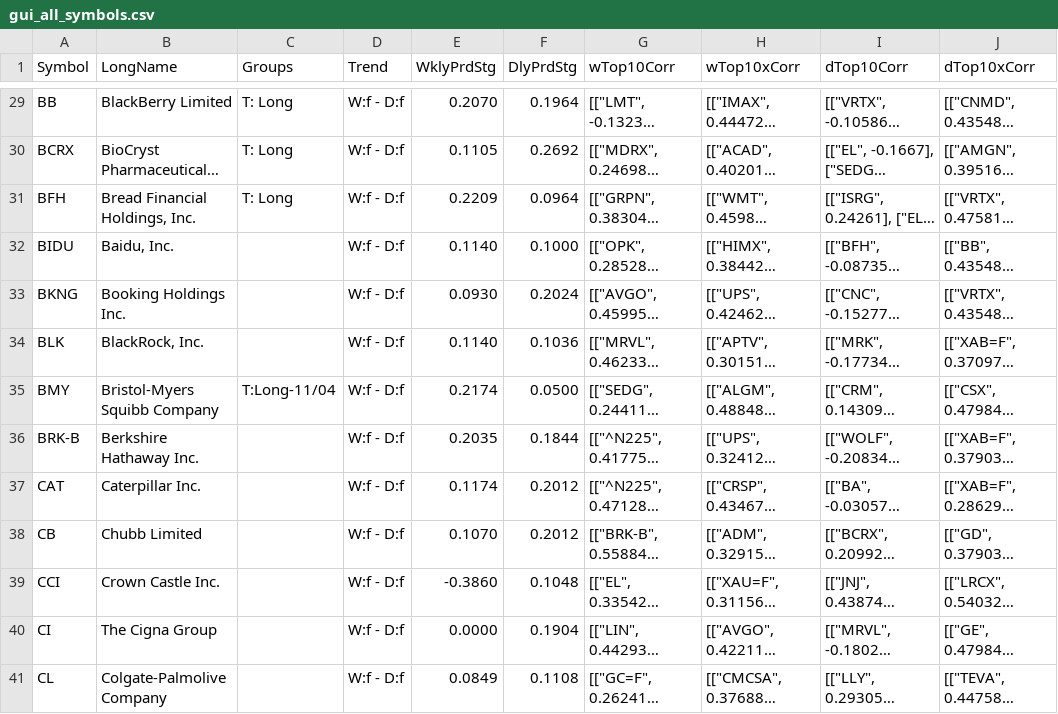
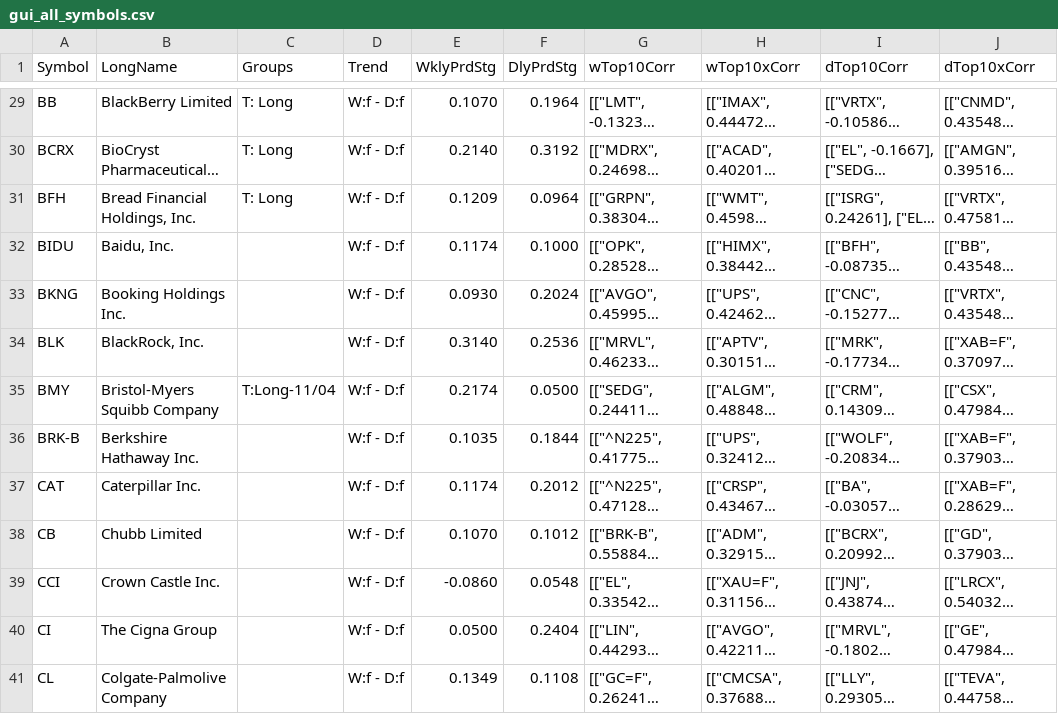
Before and after one commit to dsidlo/pricepredict, a CSV file: gui_data/gui_all_symbols.csv, drawn as a sheet; only a part is shown, gaps mark what is left out; long unchanged cells end in …; the diff covers the shown part only; the diff names each change by its address in the sheet, - before the commit and + after, or states it on an @@ line.

```diff
--- a/gui_data/gui_all_symbols.csv
+++ b/gui_data/gui_all_symbols.csv
-E29 (WklyPrdStg): 0.2070
+E29 (WklyPrdStg): 0.1070
-E30 (WklyPrdStg): 0.1105
+E30 (WklyPrdStg): 0.2140
-F30 (DlyPrdStg): 0.2692
+F30 (DlyPrdStg): 0.3192
-E31 (WklyPrdStg): 0.2209
+E31 (WklyPrdStg): 0.1209
-E32 (WklyPrdStg): 0.1140
+E32 (WklyPrdStg): 0.1174
-E34 (WklyPrdStg): 0.1140
+E34 (WklyPrdStg): 0.3140
-F34 (DlyPrdStg): 0.1036
+F34 (DlyPrdStg): 0.2536
-E36 (WklyPrdStg): 0.2035
+E36 (WklyPrdStg): 0.1035
-F38 (DlyPrdStg): 0.2012
+F38 (DlyPrdStg): 0.1012
-E39 (WklyPrdStg): -0.3860
+E39 (WklyPrdStg): -0.0860
-F39 (DlyPrdStg): 0.1048
+F39 (DlyPrdStg): 0.0548
-E40 (WklyPrdStg): 0.0000
+E40 (WklyPrdStg): 0.0500
-F40 (DlyPrdStg): 0.1904
+F40 (DlyPrdStg): 0.2404
-E41 (WklyPrdStg): 0.0849
+E41 (WklyPrdStg): 0.1349
```
Also changed, not shown: 169 edited cells elsewhere in this file.
